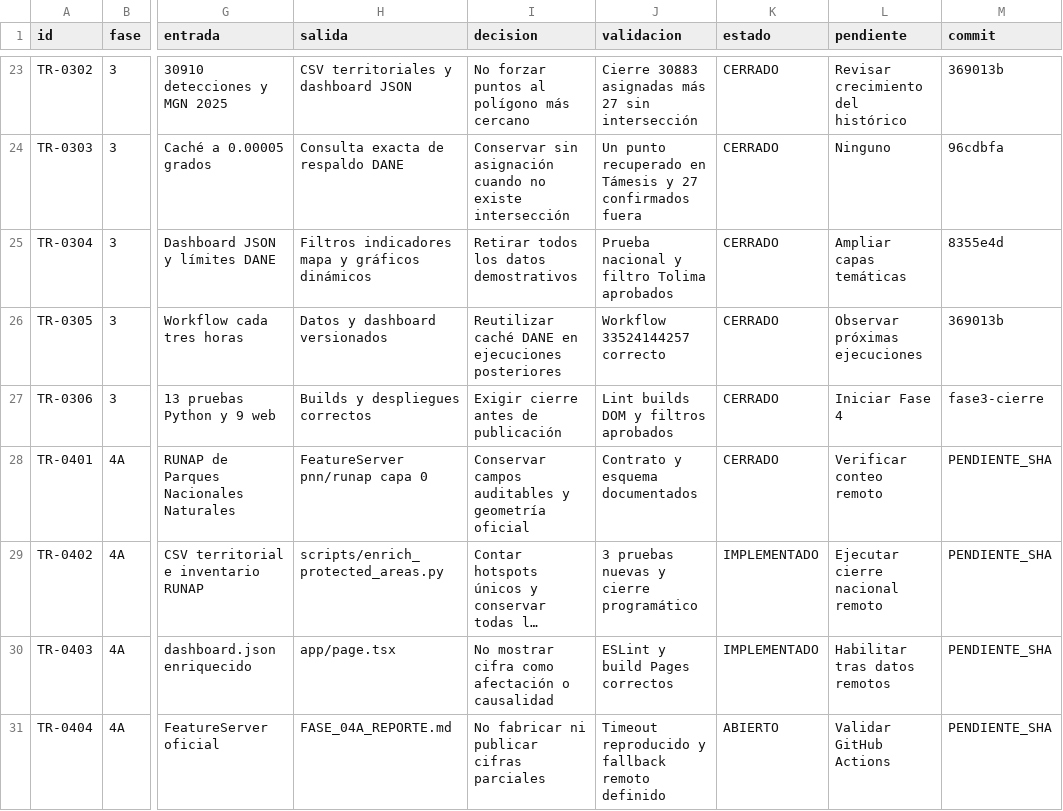
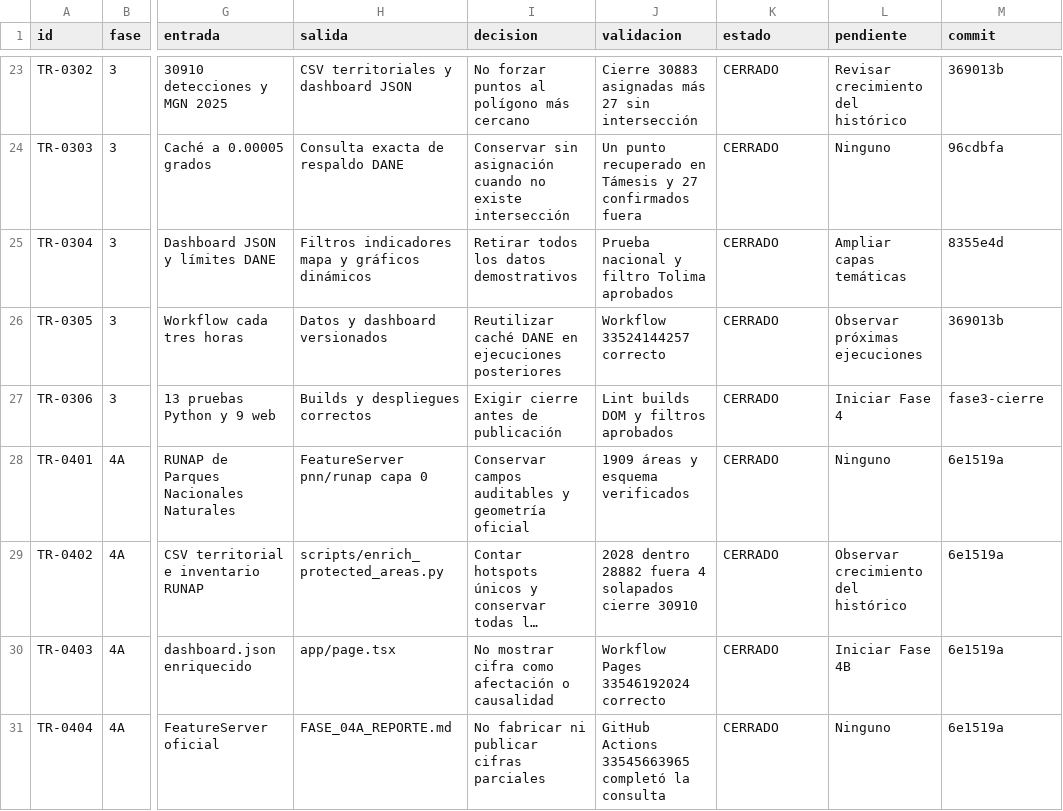
Before and after one commit to jcgomezga/puntos-calor-colombia-dashboard, a CSV file: docs/MATRIZ_TRAZABILIDAD.csv, drawn as a sheet; only a part is shown, gaps mark what is left out; long unchanged cells end in …; the diff names each change by its address in the sheet, - before the commit and + after, or states it on an @@ line.

Commit message:
docs: cerrar fase 4A con resultados RUNAP

```diff
--- a/docs/MATRIZ_TRAZABILIDAD.csv
+++ b/docs/MATRIZ_TRAZABILIDAD.csv
-J28 (validacion): Contrato y esquema documentados
+J28 (validacion): 1909 áreas y esquema verificados
-L28 (pendiente): Verificar conteo remoto
+L28 (pendiente): Ninguno
-M28:M31 (commit): PENDIENTE_SHA
+M28:M31 (commit): 6e1519a
-J29 (validacion): 3 pruebas nuevas y cierre programático
+J29 (validacion): 2028 dentro 28882 fuera 4 solapados cierre 30910
-K29:K30 (estado): IMPLEMENTADO
+K29:K30 (estado): CERRADO
-L29 (pendiente): Ejecutar cierre nacional remoto
+L29 (pendiente): Observar crecimiento del histórico
-J30 (validacion): ESLint y build Pages correctos
+J30 (validacion): Workflow Pages 33546192024 correcto
-L30 (pendiente): Habilitar tras datos remotos
+L30 (pendiente): Iniciar Fase 4B
-J31 (validacion): Timeout reproducido y fallback remoto definido
+J31 (validacion): GitHub Actions 33545663965 completó la consulta
-K31 (estado): ABIERTO
+K31 (estado): CERRADO
-L31 (pendiente): Validar GitHub Actions
+L31 (pendiente): Ninguno
```
